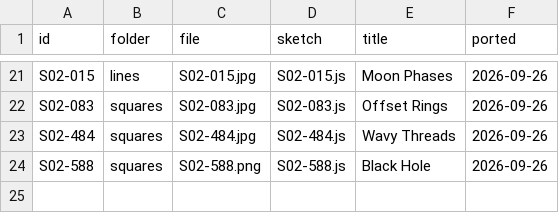
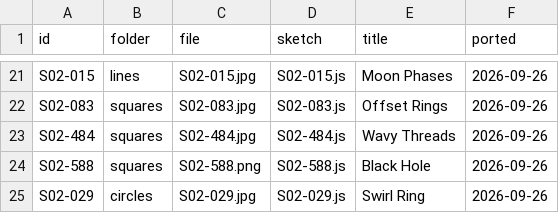
Before and after one commit to grayson-harrington/interactive-wallpaper, a CSV file: src/sketches/daily-minimal/ported.csv, drawn as a sheet; only a part is shown, gaps mark what is left out.

```diff
--- a/src/sketches/daily-minimal/ported.csv
+++ b/src/sketches/daily-minimal/ported.csv
@@ -24 +24,2 @@ S02-484,squares,S02-484.jpg,S02-484.js,Wavy Threads,2026-09-26
 S02-588,squares,S02-588.png,S02-588.js,Black Hole,2026-09-26
+S02-029,circles,S02-029.jpg,S02-029.js,Swirl Ring,2026-09-26
```
Also changed, not shown: 3 other files.
